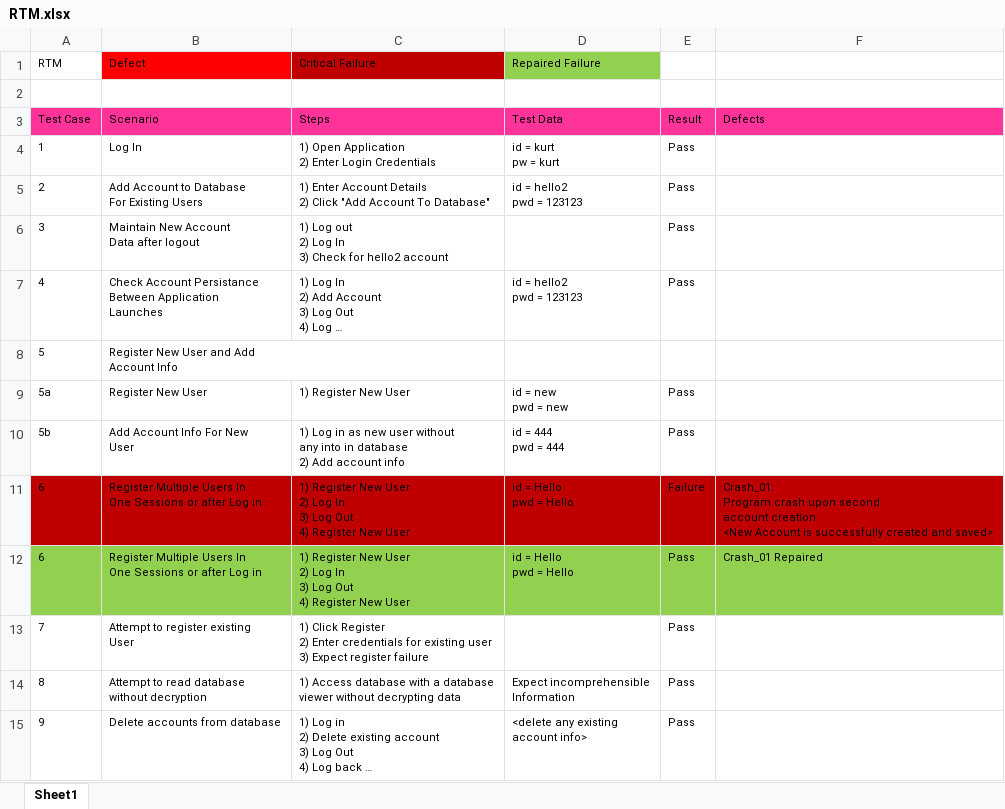
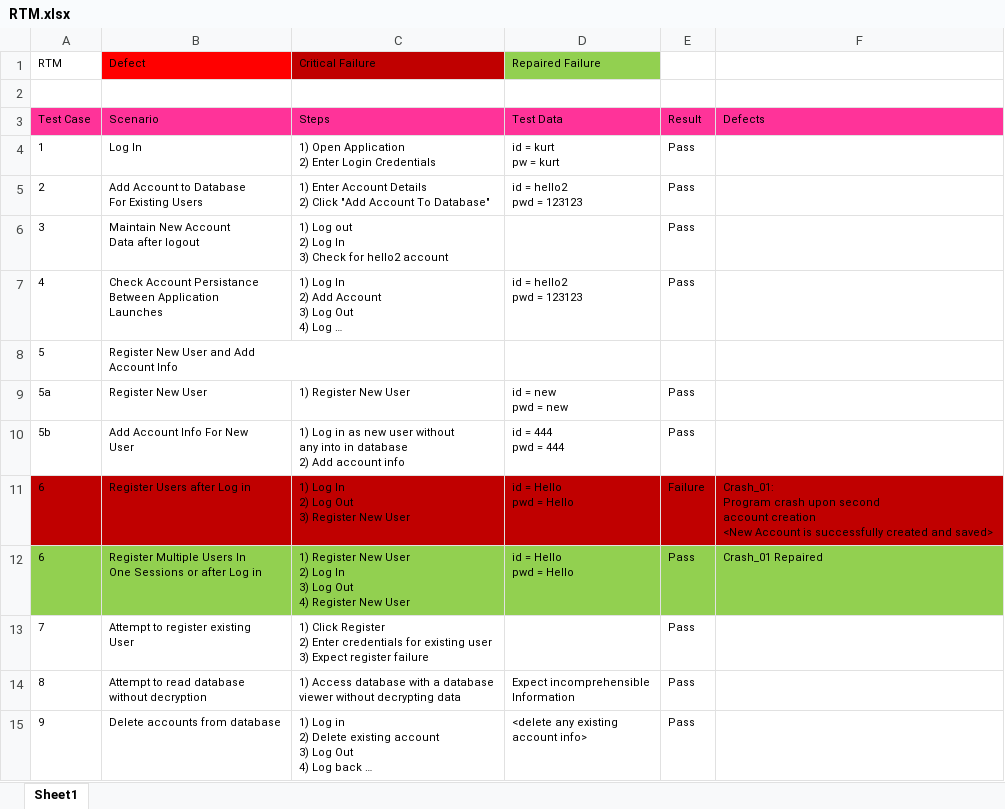
Before and after one commit to JayhawkZombie/EECS-448-Final-Project, an Excel workbook: RTM.xlsx, sheet Sheet1, drawn as a sheet; long unchanged cells end in …; values as stored, in another font and other column widths than the file's, no borders; ↵ is a line break in a cell; the diff names each change by its address in the sheet, - before the commit and + after, or states it on an @@ line.

```diff
--- a/RTM.xlsx (sheet Sheet1)
+++ b/RTM.xlsx (sheet Sheet1)
-B11 (Defect): Register Multiple Users In ↵ One Sessions or after Log in
+B11 (Defect): Register Users after Log in
-C11 (Critical Failure): 1) Register New User ↵ 2) Log In ↵ 3) Log Out ↵ 4) Register New…
+C11 (Critical Failure): 1) Log In ↵ 2) Log Out ↵ 3) Register New…
```
Also changed, not shown: 1 other file.
